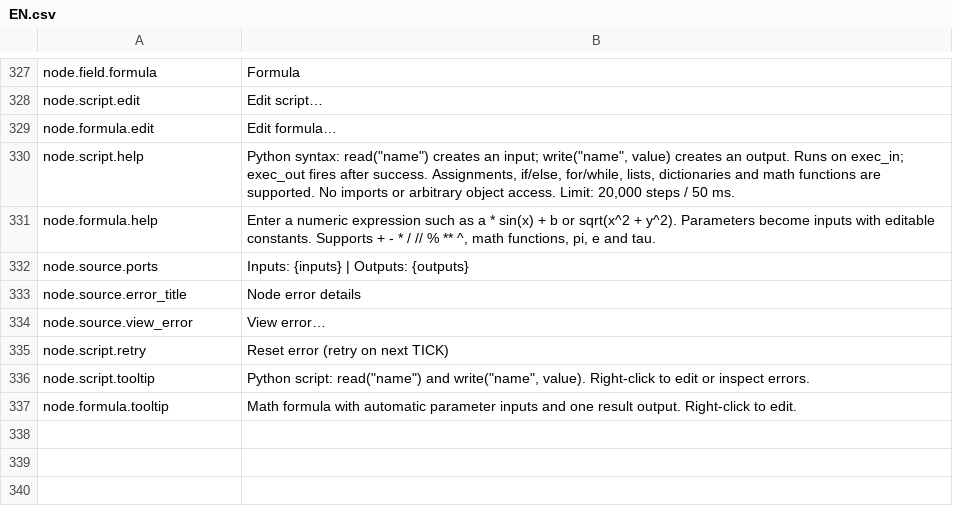
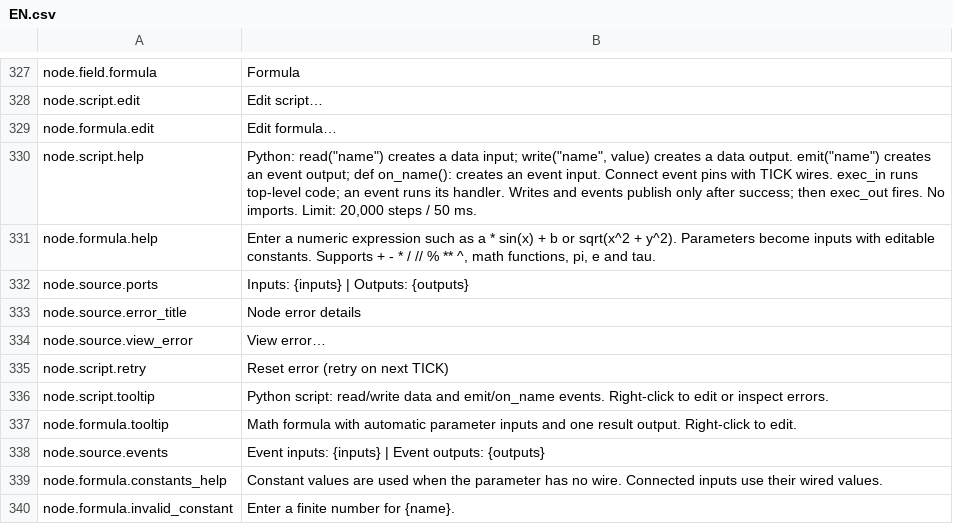
Before and after one commit to H1M4W4R1/GameFlow, a CSV file: locales/EN.csv, drawn as a sheet; only a part is shown, gaps mark what is left out.

```diff
--- a/locales/EN.csv
+++ b/locales/EN.csv
@@ -329,3 +329,3 @@ node.script.edit,Edit script…
 node.formula.edit,Edit formula…
-node.script.help,"Python syntax: read(""name"") creates an input; write(""name"", value) creates an output. Runs on exec_in; exec_out fires after success. Assignments, if/else, for/while, lists, dictionaries and math functions are supported. No imports or arbitrary object access. Limit: 20,000 steps / 50 ms."
+node.script.help,"Python: read(""name"") creates a data input; write(""name"", value) creates a data output. emit(""name"") creates an event output; def on_name(): creates an event input. Connect event pins with TICK wires. exec_in runs top-level code; an event runs its handler. Writes and events publish only after success; then exec_out fires. No imports. Limit: 20,000 steps / 50 ms."
 node.formula.help,"Enter a numeric expression such as a * sin(x) + b or sqrt(x^2 + y^2). Parameters become inputs with editable constants. Supports + - * / // % ** ^, math functions, pi, e and tau."
@@ -335,3 +335,6 @@ node.source.view_error,View error…
 node.script.retry,Reset error (retry on next TICK)
-node.script.tooltip,"Python script: read(""name"") and write(""name"", value). Right-click to edit or inspect errors."
+node.script.tooltip,"Python script: read/write data and emit/on_name events. Right-click to edit or inspect errors."
 node.formula.tooltip,Math formula with automatic parameter inputs and one result output. Right-click to edit.
+node.source.events,Event inputs: {inputs} | Event outputs: {outputs}
+node.formula.constants_help,Constant values are used when the parameter has no wire. Connected inputs use their wired values.
+node.formula.invalid_constant,Enter a finite number for {name}.
```
Also changed, not shown: locales/PL.csv, 5 other files.
